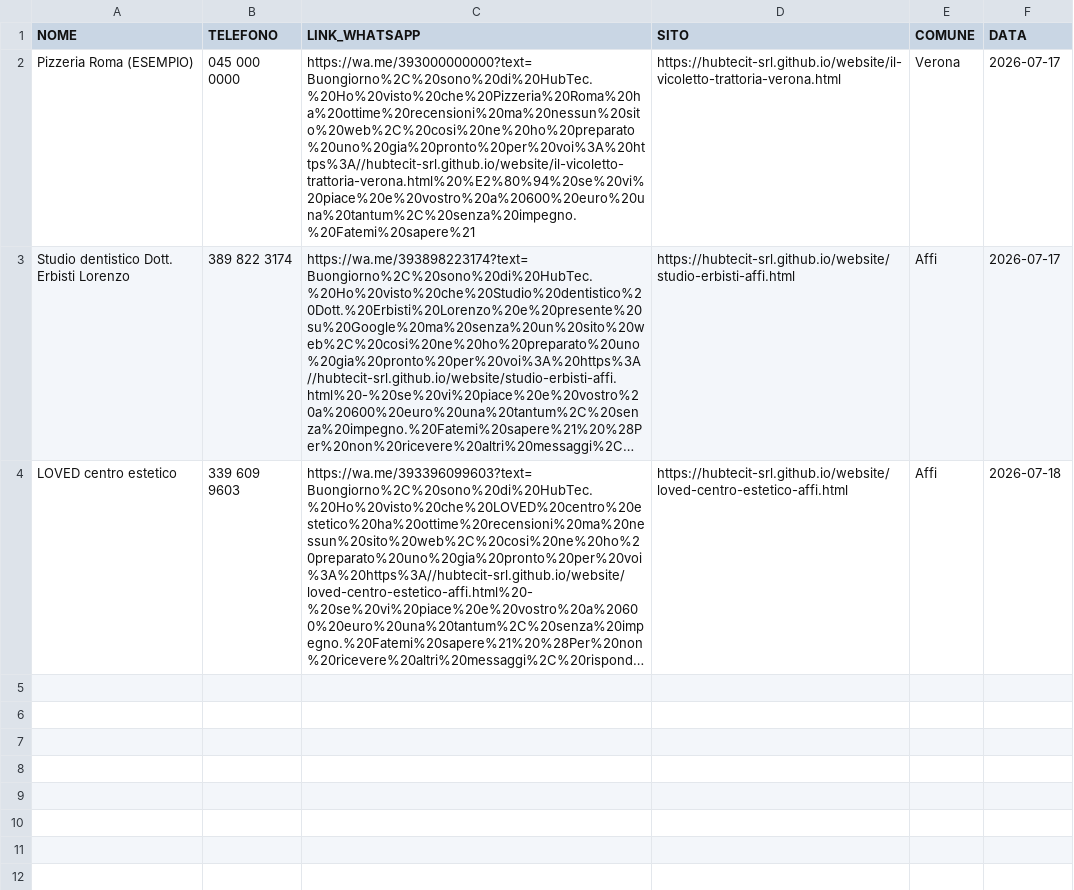
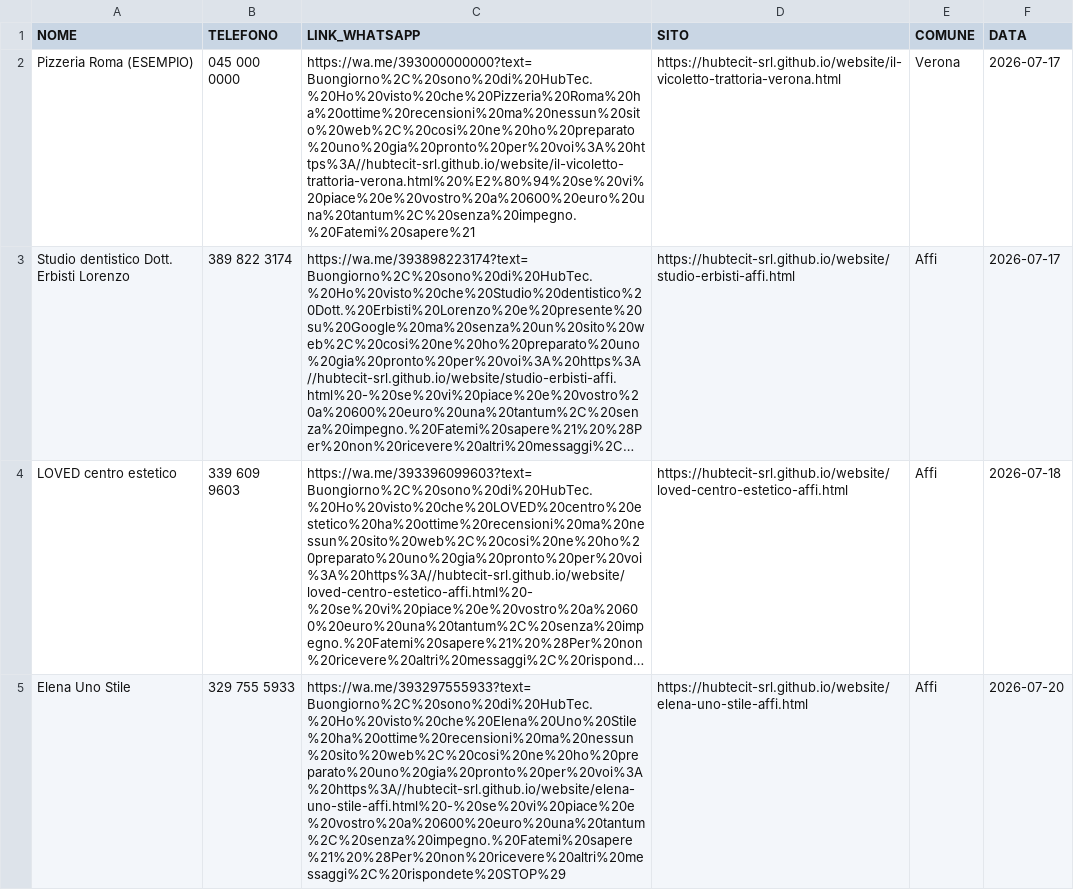
Before and after one commit to hubtecit-srl/website, a CSV file: whatsapp-queue.csv, drawn as a sheet; long unchanged cells end in …; the diff names each change by its address in the sheet, - before the commit and + after, or states it on an @@ line.

Commit message:
Affi: 3 nuovi lead (Hanami, Pavoni Barbara, Elena Uno Stile) + coda WhatsApp

```diff
--- a/whatsapp-queue.csv
+++ b/whatsapp-queue.csv
+row 5: Elena Uno Stile | 329 755 5933 | https://wa.me/393297555933?text=Buongiorno%2C%20sono%20di%20HubTec.%20Ho%20visto%20che%20Elena%20Uno%20Stile%20ha%20ottime%20recensioni%20ma%20nessun%20sito%20web%2C%20cosi%20ne%20ho%20preparato%20uno%20gia%20pronto%20per%20voi%3A%20https%3A//hubtecit-srl.github.io/website/elena-uno-stile-affi.html%20-%20se%20vi%20piace%20e%20vostro%20a%20600%20euro%20una%20tantum%2C%20senza%20impegno.%20Fatemi%20sapere%21%20%28Per%20non%20ricevere%20altri%20messaggi%2C%20rispondete%20STOP%29 | https://hubtecit-srl.github.io/website/elena-uno-stile-affi.html | Affi | 2026-07-20
```
Also changed, not shown: 5 other files.
